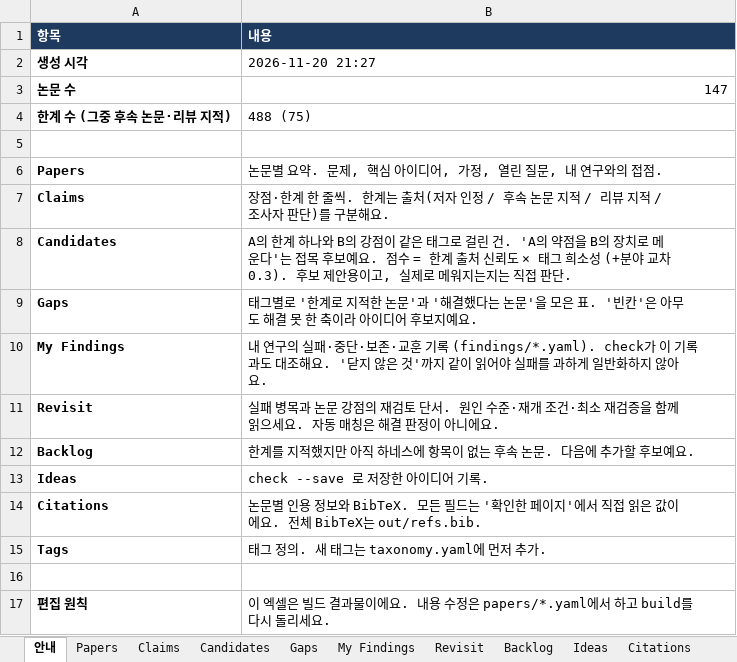
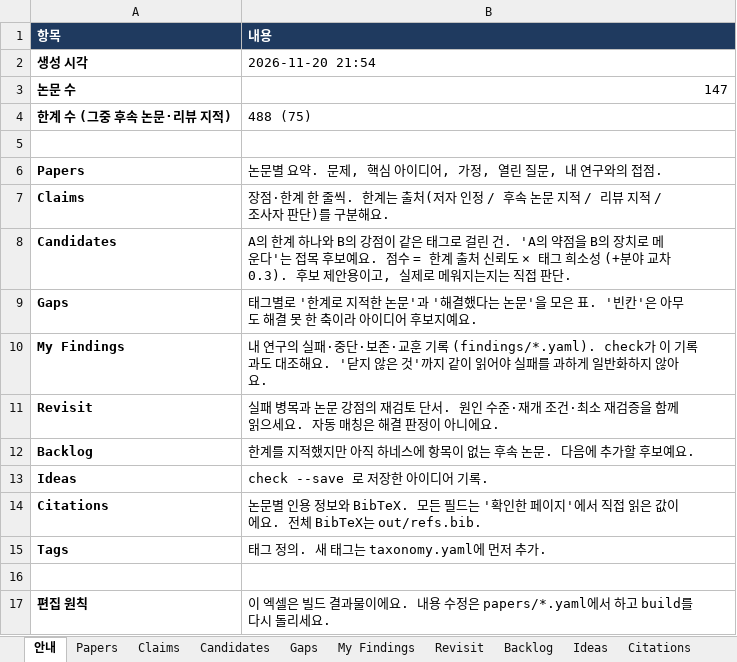
Before and after one commit to seongjinan11-source/research-harness, an Excel workbook: out/research_harness.xlsx, sheet 안내, drawn as a sheet; values as stored, in another font and other column widths than the file's, no borders; the diff names each change by its address in the sheet, - before the commit and + after, or states it on an @@ line.

```diff
--- a/out/research_harness.xlsx (sheet 안내)
+++ b/out/research_harness.xlsx (sheet 안내)
-B2 (내용): 2026-11-20 21:27
+B2 (내용): 2026-11-20 21:54
```
Also changed, not shown: sheet My Findings, 17 other files.
